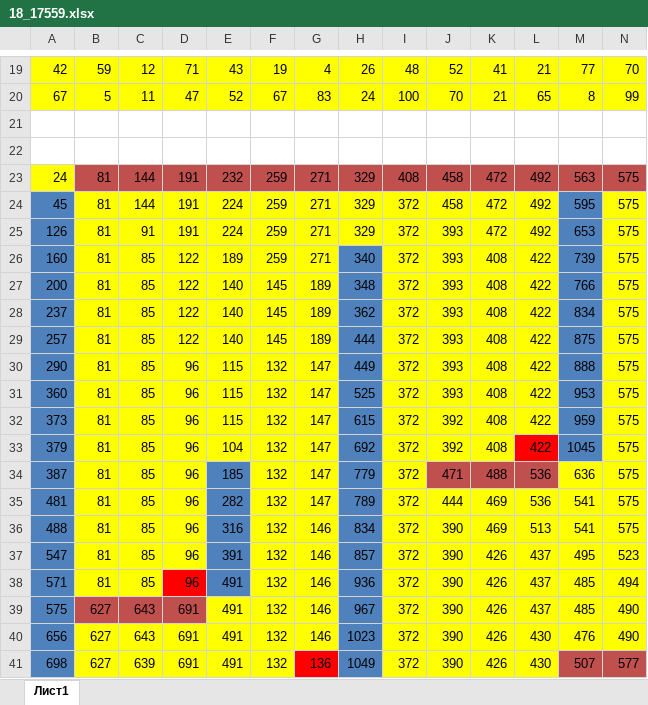
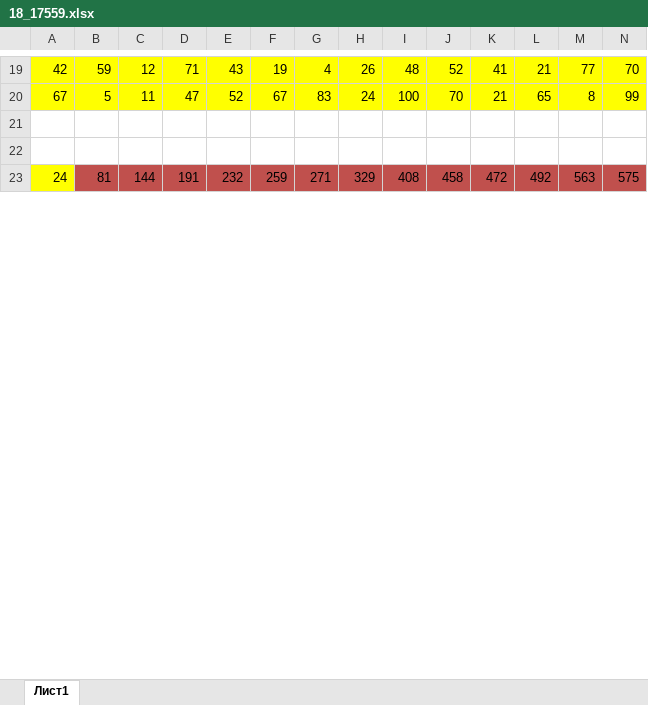
Before and after one commit to liskos/jakov, an Excel workbook: вариант/Основная волна 08.06.2024/18_17559.xlsx, sheet Лист1, drawn as a sheet; only a part is shown, gaps mark what is left out; values as stored, in another font and other column widths than the file's, no borders; removed rows and columns are numbered as before the commit, all else as after; rows hold the shown columns only; the diff covers the shown part only; the diff names each change by its address in the sheet, - before the commit and + after, or states it on an @@ line.

```diff
--- a/вариант/Основная волна 08.06.2024/18_17559.xlsx (sheet Лист1)
+++ b/вариант/Основная волна 08.06.2024/18_17559.xlsx (sheet Лист1)
-row 24: 45 | 81 | 144 | 191 | 224 | 259 | 271 | 329 | 372 | 458 | 472 | 492 | 595 | 575
-row 25: 126 | 81 | 91 | 191 | 224 | 259 | 271 | 329 | 372 | 393 | 472 | 492 | 653 | 575
-row 26: 160 | 81 | 85 | 122 | 189 | 259 | 271 | 340 | 372 | 393 | 408 | 422 | 739 | 575
-row 27: 200 | 81 | 85 | 122 | 140 | 145 | 189 | 348 | 372 | 393 | 408 | 422 | 766 | 575
-row 28: 237 | 81 | 85 | 122 | 140 | 145 | 189 | 362 | 372 | 393 | 408 | 422 | 834 | 575
-row 29: 257 | 81 | 85 | 122 | 140 | 145 | 189 | 444 | 372 | 393 | 408 | 422 | 875 | 575
-row 30: 290 | 81 | 85 | 96 | 115 | 132 | 147 | 449 | 372 | 393 | 408 | 422 | 888 | 575
-row 31: 360 | 81 | 85 | 96 | 115 | 132 | 147 | 525 | 372 | 393 | 408 | 422 | 953 | 575
-row 32: 373 | 81 | 85 | 96 | 115 | 132 | 147 | 615 | 372 | 392 | 408 | 422 | 959 | 575
-row 33: 379 | 81 | 85 | 96 | 104 | 132 | 147 | 692 | 372 | 392 | 408 | 422 | 1045 | 575
-row 34: 387 | 81 | 85 | 96 | 185 | 132 | 147 | 779 | 372 | 471 | 488 | 536 | 636 | 575
-row 35: 481 | 81 | 85 | 96 | 282 | 132 | 147 | 789 | 372 | 444 | 469 | 536 | 541 | 575
-row 36: 488 | 81 | 85 | 96 | 316 | 132 | 146 | 834 | 372 | 390 | 469 | 513 | 541 | 575
-row 37: 547 | 81 | 85 | 96 | 391 | 132 | 146 | 857 | 372 | 390 | 426 | 437 | 495 | 523
-row 38: 571 | 81 | 85 | 96 | 491 | 132 | 146 | 936 | 372 | 390 | 426 | 437 | 485 | 494
-row 39: 575 | 627 | 643 | 691 | 491 | 132 | 146 | 967 | 372 | 390 | 426 | 437 | 485 | 490
-row 40: 656 | 627 | 643 | 691 | 491 | 132 | 146 | 1023 | 372 | 390 | 426 | 430 | 476 | 490
-row 41: 698 | 627 | 639 | 691 | 491 | 132 | 136 | 1049 | 372 | 390 | 426 | 430 | 507 | 577
```
Also changed, not shown: 19 added rows and 1 removed row elsewhere in this sheet, 12 other files.
